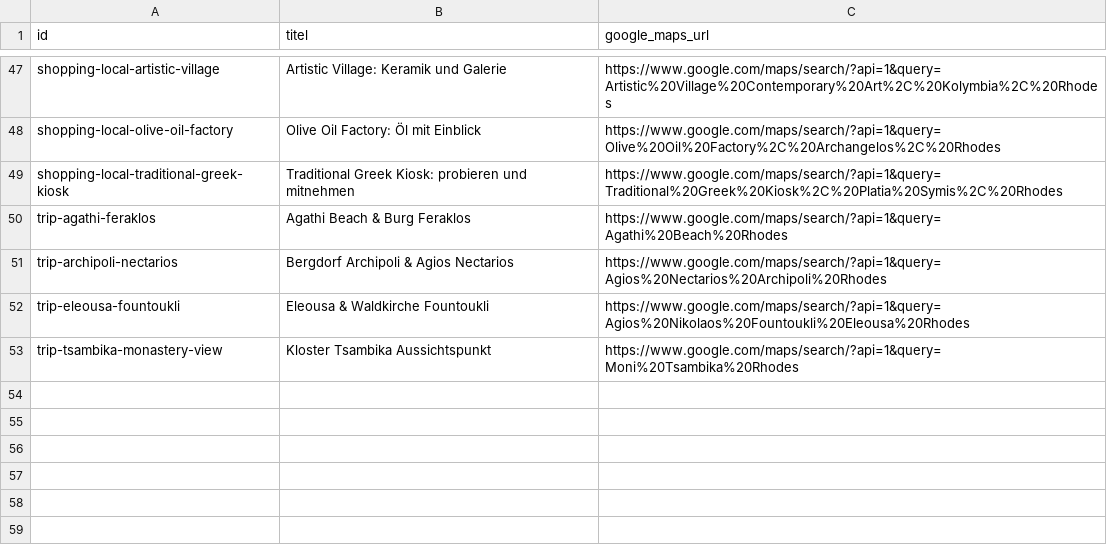
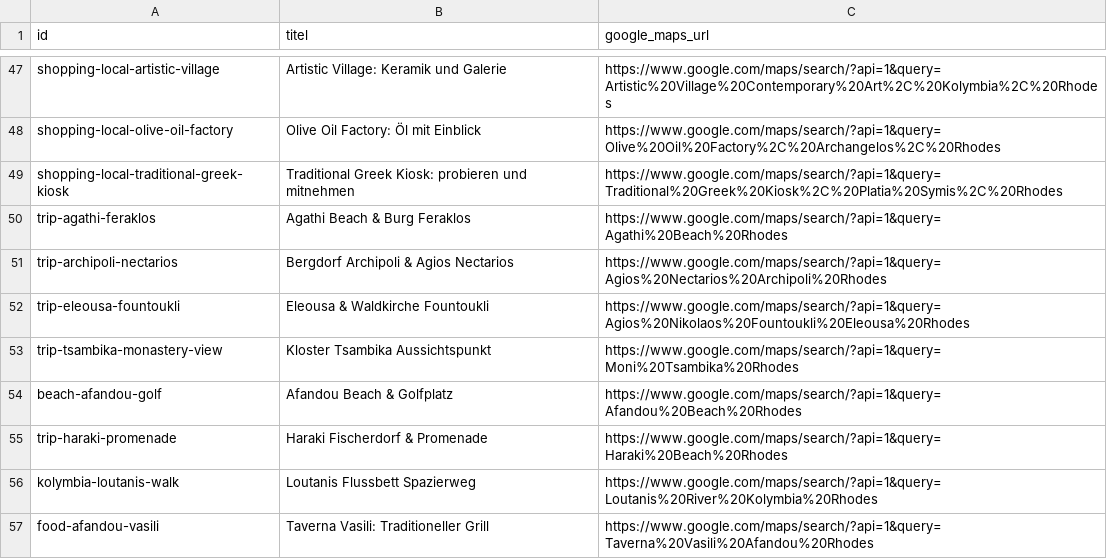
Before and after one commit to coddler123-sketch/rhodos-countdown-widget, a CSV file: Google-Maps-Links.csv, drawn as a sheet; only a part is shown, gaps mark what is left out; the diff names each change by its address in the sheet, - before the commit and + after, or states it on an @@ line.

Commit message:
feat: release v1.2.25 with 4 new excursion tips (Afandou Beach & Golf, Haraki Promenade, Loutanis Walk, Taverna Vasili)

```diff
--- a/Google-Maps-Links.csv
+++ b/Google-Maps-Links.csv
+row 54: beach-afandou-golf | Afandou Beach & Golfplatz | https://www.google.com/maps/search/?api=1&query=Afandou%20Beach%20Rhodes
+row 55: trip-haraki-promenade | Haraki Fischerdorf & Promenade | https://www.google.com/maps/search/?api=1&query=Haraki%20Beach%20Rhodes
+row 56: kolymbia-loutanis-walk | Loutanis Flussbett Spazierweg | https://www.google.com/maps/search/?api=1&query=Loutanis%20River%20Kolymbia%20Rhodes
+row 57: food-afandou-vasili | Taverna Vasili: Traditioneller Grill | https://www.google.com/maps/search/?api=1&query=Taverna%20Vasili%20Afandou%20Rhodes
```
Also changed, not shown: 5 other files.
